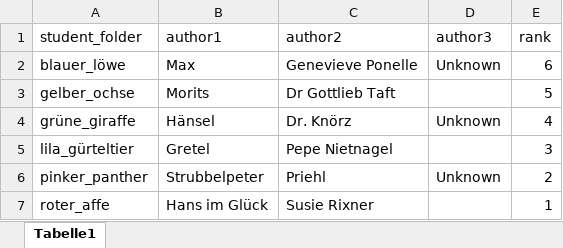
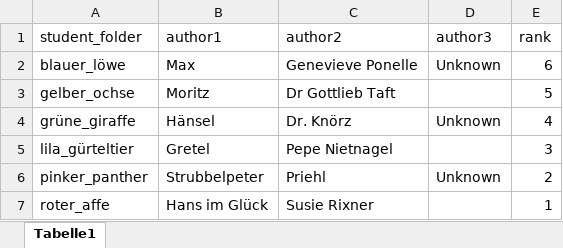
Before and after one commit to JonasGrueneberg/Website_Prototype, an Excel workbook: projects/TestProjekt-1/metadata.xlsx, sheet Tabelle1, drawn as a sheet; values as stored, in another font and other column widths than the file's, no borders; the diff names each change by its address in the sheet, - before the commit and + after, or states it on an @@ line.

```diff
--- a/projects/TestProjekt-1/metadata.xlsx (sheet Tabelle1)
+++ b/projects/TestProjekt-1/metadata.xlsx (sheet Tabelle1)
-B3 (author1): Morits
+B3 (author1): Moritz
```
Also changed, not shown: projects/TestProjekt-2/metadata.xlsx, 5 other files.
